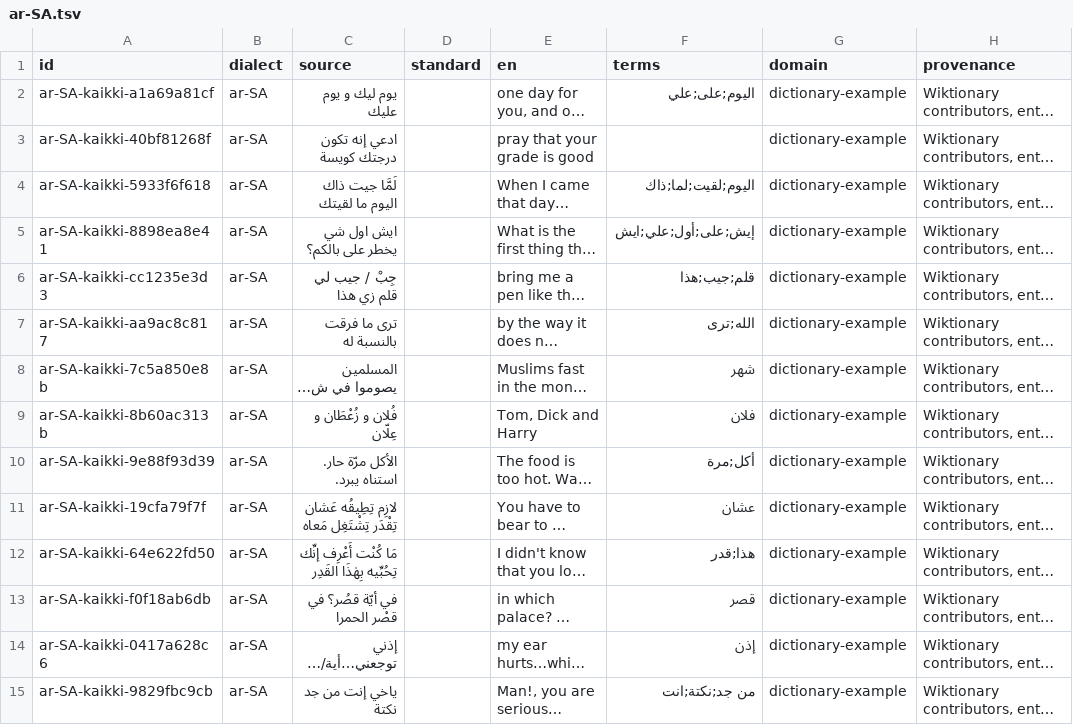
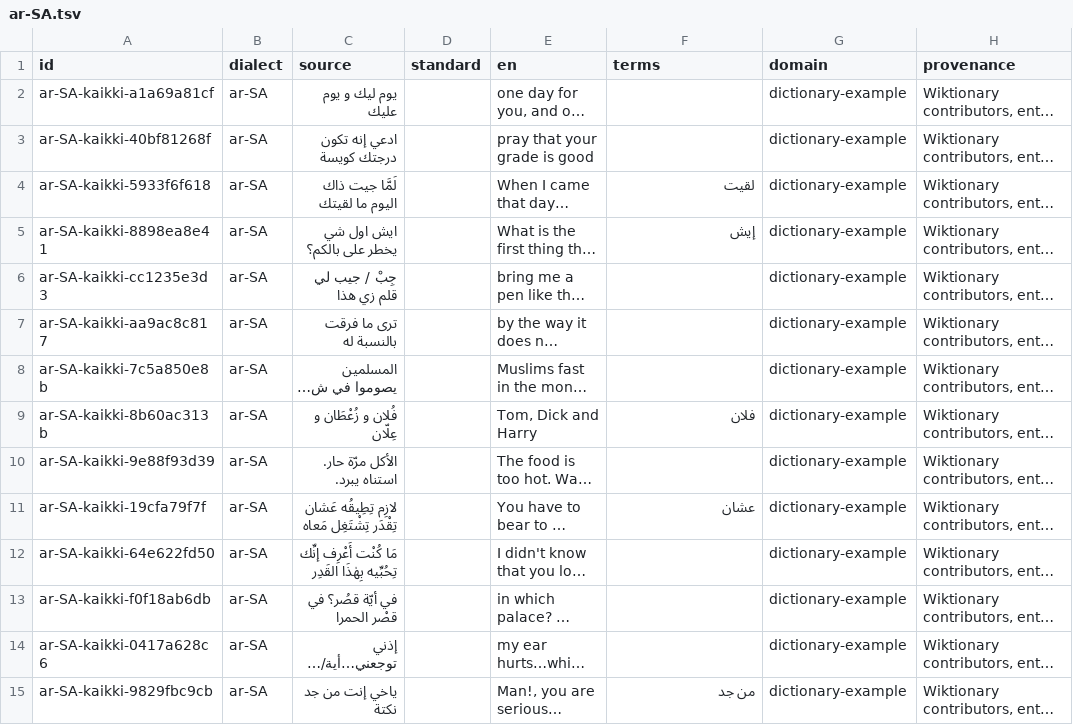
Before and after one commit to modulix0025-dev/android, a TSV file: modulex-translator/app/src/main/assets/tm/ar-SA.tsv, drawn as a sheet; only a part is shown; long unchanged cells end in …; the diff covers the shown part only; the diff names each change by its address in the sheet, - before the commit and + after, or states it on an @@ line.

```diff
--- a/modulex-translator/app/src/main/assets/tm/ar-SA.tsv
+++ b/modulex-translator/app/src/main/assets/tm/ar-SA.tsv
-F2 (terms): اليوم;على;علي
+F2 (terms): (empty)
-F4 (terms): اليوم;لقيت;لما;ذاك
+F4 (terms): لقيت
-F5 (terms): إيش;على;أول;علي;ايش
+F5 (terms): إيش
-F6 (terms): قلم;جيب;هذا
+F6 (terms): (empty)
-F7 (terms): الله;ترى
+F7 (terms): (empty)
-F8 (terms): شهر
+F8 (terms): (empty)
-F10 (terms): أكل;مرة
+F10 (terms): (empty)
-F12 (terms): هذا;قدر
+F12 (terms): (empty)
-F13 (terms): قصر
+F13 (terms): (empty)
-F14 (terms): إذن
+F14 (terms): (empty)
-F15 (terms): من جد;نكتة;انت
+F15 (terms): من جد
```
Also changed, not shown: 15 edited cells elsewhere in this file, modulex-translator/app/src/main/assets/tm/ar-AE.tsv, modulex-translator/app/src/main/assets/tm/ar-EG.tsv, 11 other files.
